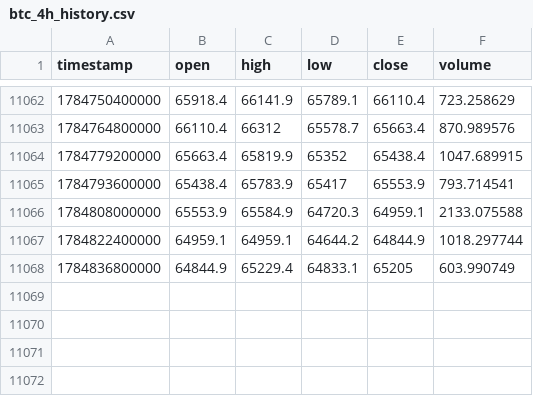
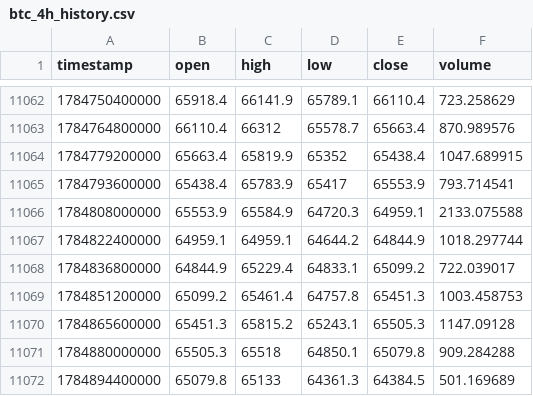
Before and after one commit to nels0ncod3s/SignalBot, a CSV file: btc_4h_history.csv, drawn as a sheet; only a part is shown, gaps mark what is left out.

Commit message:
Switch strategy to 30m timeframe, remove redundant scripts
Grid-searched EMA/ATR/reward params over 3yr of 30m candles and picked
the combo with the most consistent in-sample/out-of-sample expectancy
(trend EMA 50, pullback EMA 8, 2.0x ATR stop, 3.0x reward, volume filter).
Also fixes backtest.js hardcoding the old 2.5 reward multiple instead of
reading it from strategy.js, which was silently reporting negative
expectancy for the new strategy.

Auto-alert loop now checks every 15m to match the 30m candle close.

Removes test_telegram.js and paper_trade_bot.js (both superseded by the
bot's own /signal + auto-alert) and their orphaned state files, and
consolidates backtest_30.js/fetch_data_4h_30.js into backtest.js/
fetch_data_4h.js instead of keeping near-duplicate scripts.

```diff
--- a/btc_4h_history.csv
+++ b/btc_4h_history.csv
@@ -11067,2 +11067,6 @@ timestamp,open,high,low,close,volume
 1784822400000,64959.1,64959.1,64644.2,64844.9,1018.297744
-1784836800000,64844.9,65229.4,64833.1,65205,603.990749
+1784836800000,64844.9,65229.4,64833.1,65099.2,722.039017
+1784851200000,65099.2,65461.4,64757.8,65451.3,1003.458753
+1784865600000,65451.3,65815.2,65243.1,65505.3,1147.09128
+1784880000000,65505.3,65518,64850.1,65079.8,909.284288
+1784894400000,65079.8,65133,64361.3,64384.5,501.169689
```
Also changed, not shown: 12 other files.
